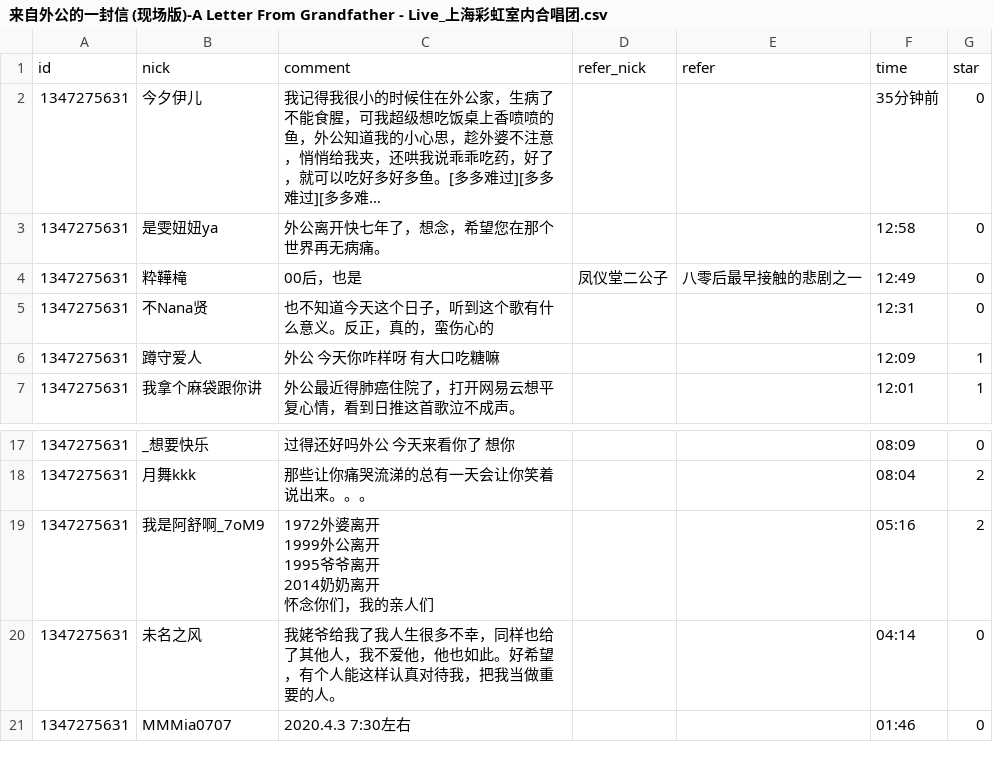
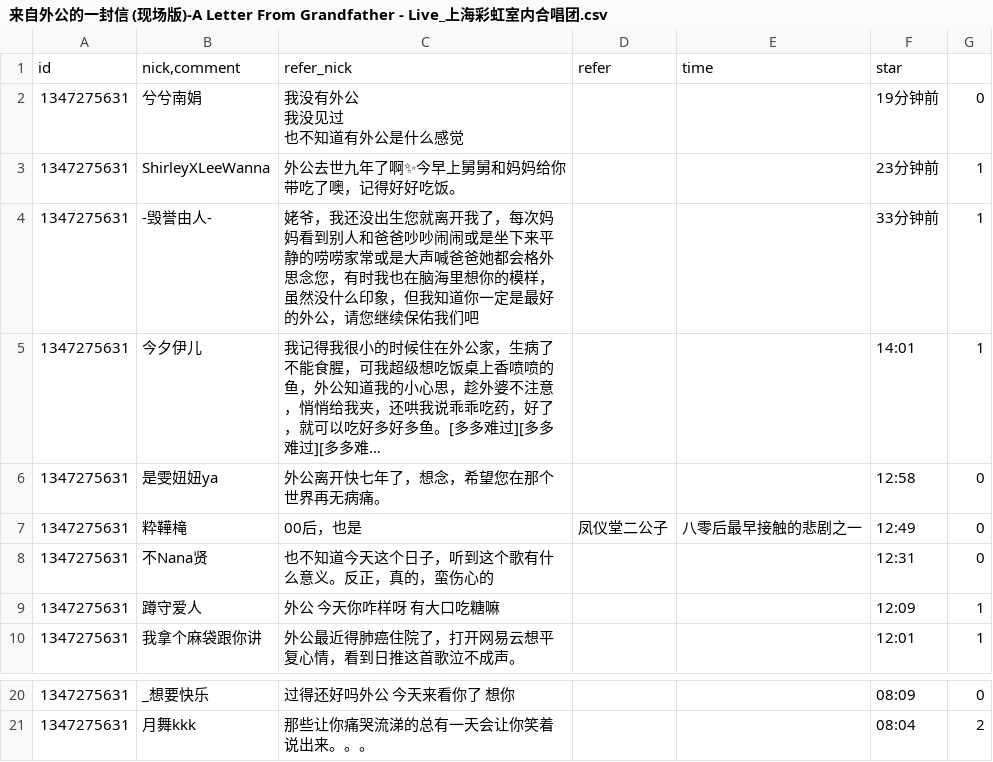
Before and after one commit to Lysemo/NetEaseMusicAnalysis, a CSV file: src/data/来自外公的一封信 (现场版)-A Letter From Grandfather - Live_上海彩虹室内合唱团.csv, drawn as a sheet; only a part is shown, gaps mark what is left out; long unchanged cells end in …; removed rows and columns are numbered as before the commit, all else as after; ↵ is a line break in a cell; the diff names each change by its address in the sheet, - before the commit and + after, or states it on an @@ line.

```diff
--- a/src/data/来自外公的一封信 (现场版)-A Letter From Grandfather - Live_上海彩虹室内合唱团.csv
+++ b/src/data/来自外公的一封信 (现场版)-A Letter From Grandfather - Live_上海彩虹室内合唱团.csv
-row 1: id | nick | comment | refer_nick | refer | time | star
+row 1: id | nick,comment | refer_nick | refer | time | star
+row 2: 1347275631 | 兮兮南娟 | 我没有外公 ↵ 我没见过 ↵ 也不知道有外公是什么感觉 |  |  | 19分钟前 | 0
+row 3: 1347275631 | ShirleyXLeeWanna | 外公去世九年了啊✨今早上舅舅和妈妈给你带吃了噢，记得好好吃饭。 |  |  | 23分钟前 | 1
+row 4: 1347275631 | -毁誉由人- | 姥爷，我还没出生您就离开我了，每次妈妈看到别人和爸爸吵吵闹闹或是坐下来平静的唠唠家常或是大声喊爸爸她都会格外思念您，有时我也在脑海里想你的模样，虽然没什么印象，但我知道你一定是最好的外公，请您继续保佑我们吧 |  |  | 33分钟前 | 1
-F5: 35分钟前
+F5: 14:01
-G5: 0
+G5: 1
-row 19: 1347275631 | 我是阿舒啊_7oM9 | 1972外婆离开 ↵ 1999外公离开 ↵ 1995爷爷离开 ↵ 2014奶奶离开 ↵ 怀念你们，我的亲人们 |  |  | 05:16 | 2
-row 20: 1347275631 | 未名之风 | 我姥爷给我了我人生很多不幸，同样也给了其他人，我不爱他，他也如此。好希望，有个人能这样认真对待我，把我当做重要的人。 |  |  | 04:14 | 0
-row 21: 1347275631 | MMMia0707 | 2020.4.3 7:30左右 |  |  | 01:46 | 0
```
Also changed, not shown: src/data/天使的翅膀_安琥.csv, src/data/如果你还在就好了_信.csv, 38 other files.
